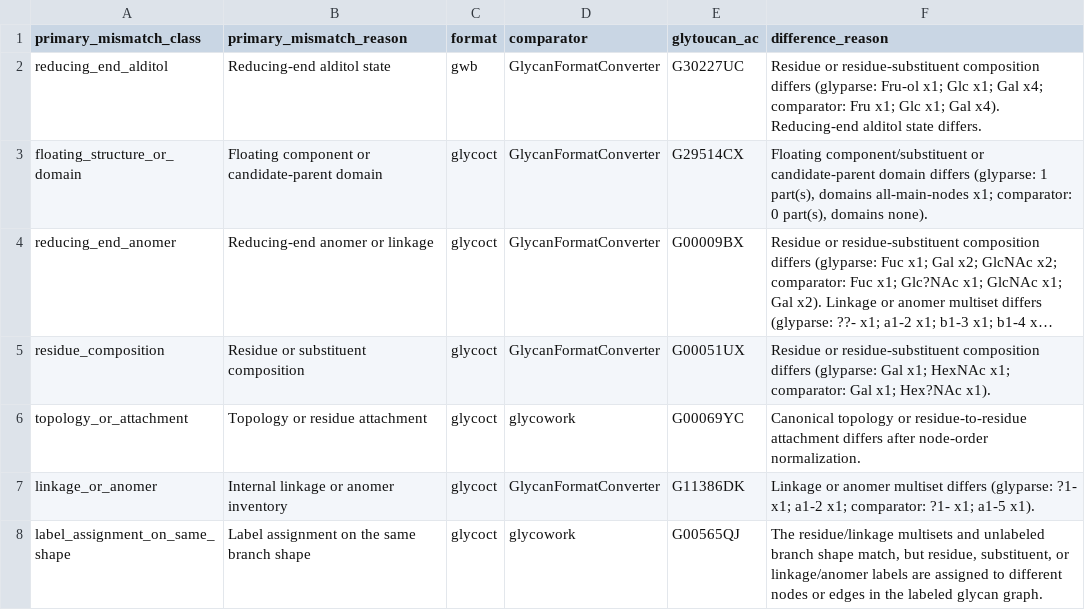
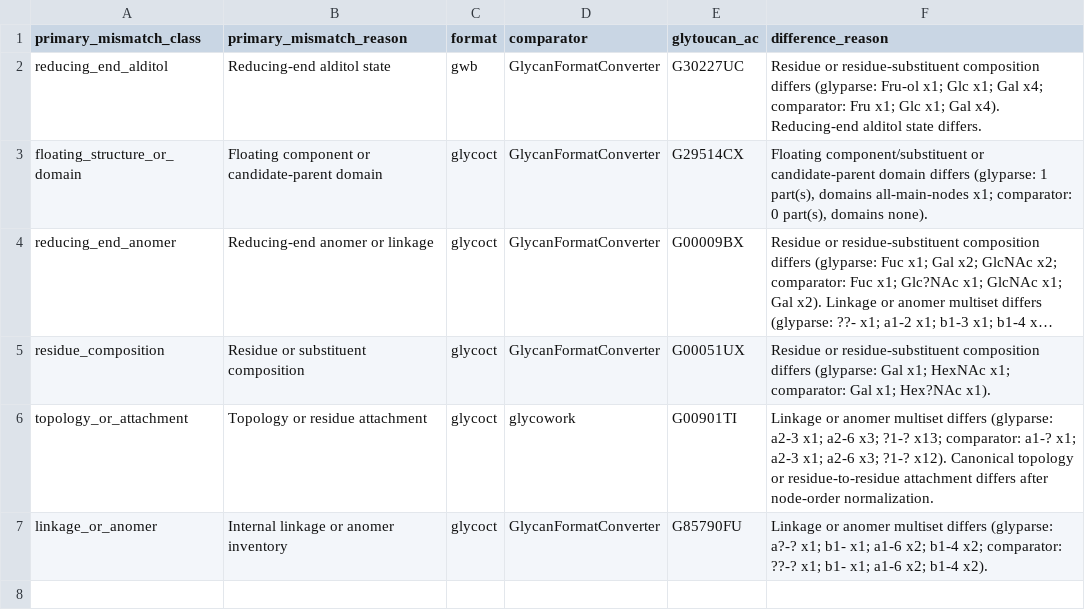
Before and after one commit to fubin1999/glycoverse-paper, a CSV file: results/data/glyparse_validation/semantic_disagreement_examples.csv, drawn as a sheet; long unchanged cells end in ….

```diff
--- a/results/data/glyparse_validation/semantic_disagreement_examples.csv
+++ b/results/data/glyparse_validation/semantic_disagreement_examples.csv
@@ -5,4 +5,3 @@
 "residue_composition","Residue or substituent composition","glycoct","GlycanFormatConverter","G00051UX","Residue or residue-substituent composition differs (glyparse: Gal x1; HexNAc x1; comparator: Gal x1; Hex?NAc x1)."
-"topology_or_attachment","Topology or residue attachment","glycoct","glycowork","G00069YC","Canonical topology or residue-to-residue attachment differs after node-order normalization."
-"linkage_or_anomer","Internal linkage or anomer inventory","glycoct","GlycanFormatConverter","G11386DK","Linkage or anomer multiset differs (glyparse: ?1- x1; a1-2 x1; comparator: ?1- x1; a1-5 x1)."
-"label_assignment_on_same_shape","Label assignment on the same branch shape","glycoct","glycowork","G00565QJ","The residue/linkage multisets and unlabeled branch shape match, but residue, substituent, or linkage/anomer labels are assigned to different nodes or edges in the labeled glycan graph."
+"topology_or_attachment","Topology or residue attachment","glycoct","glycowork","G00901TI","Linkage or anomer multiset differs (glyparse: a2-3 x1; a2-6 x3; ?1-? x13; comparator: a1-? x1; a2-3 x1; a2-6 x3; ?1-? x12). Canonical topology or residue-to-residue attachment differs after node-order normalization."
+"linkage_or_anomer","Internal linkage or anomer inventory","glycoct","GlycanFormatConverter","G85790FU","Linkage or anomer multiset differs (glyparse: a?-? x1; b1- x1; a1-6 x2; b1-4 x2; comparator: ??-? x1; b1- x1; a1-6 x2; b1-4 x2)."
```
Also changed, not shown: results/data/glyparse_validation/failure_reason_summary.csv, results/data/glyparse_validation/semantic_disagreement_component_summary.csv, 19 other files.
